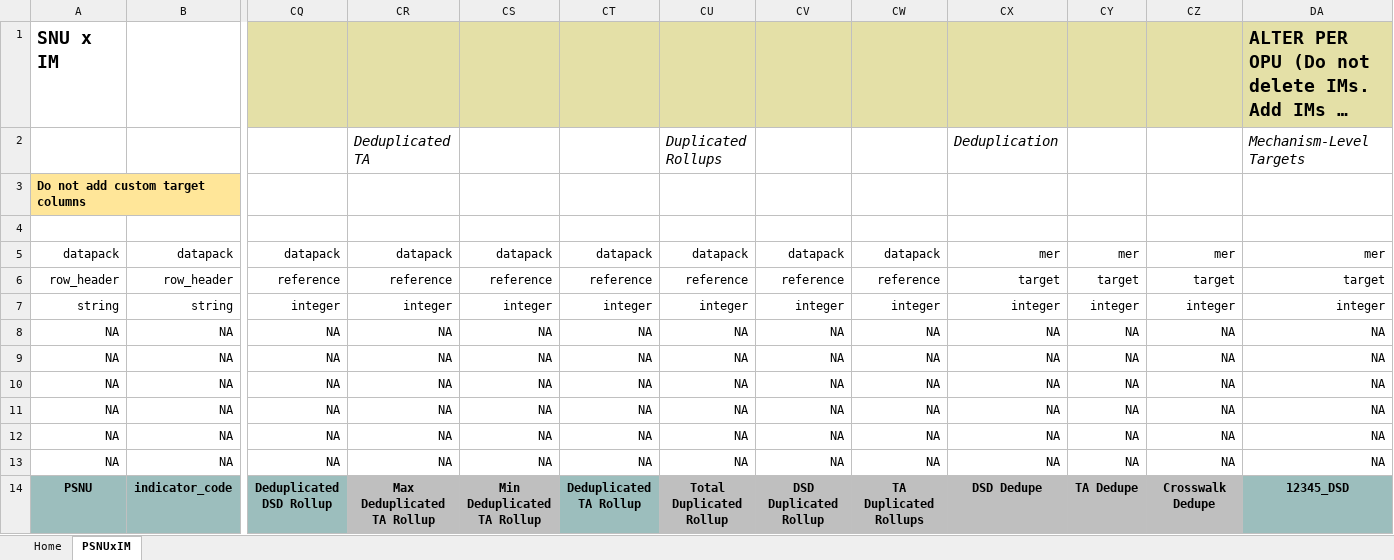
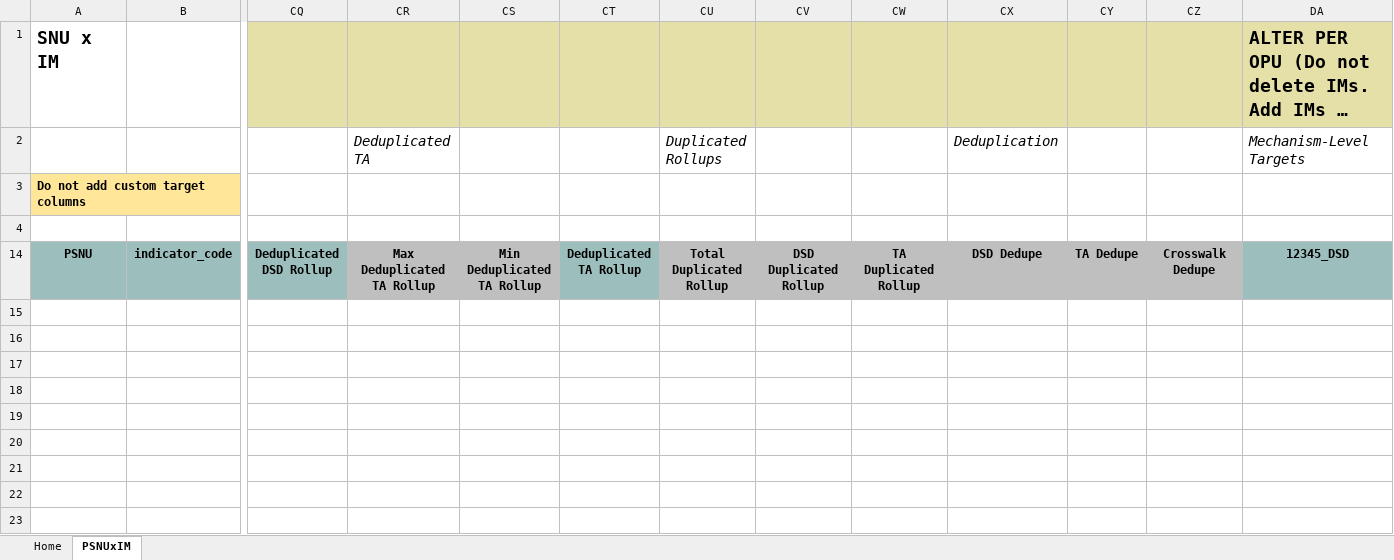
Before and after one commit to pepfar-datim/datapackr, an Excel workbook: inst/extdata/COP20_OPU_Data_Pack_Template.xlsx, sheet PSNUxIM, drawn as a sheet; only a part is shown, gaps mark what is left out; long unchanged cells end in …; values as stored, in another font and other column widths than the file's, no borders; rows hold the shown columns only; the diff names each change by its address in the sheet, - before the commit and + after, or states it on an @@ line.

Commit message:
Resolves pepfar-datim/Data-Pack#854

```diff
--- a/inst/extdata/COP20_OPU_Data_Pack_Template.xlsx (sheet PSNUxIM)
+++ b/inst/extdata/COP20_OPU_Data_Pack_Template.xlsx (sheet PSNUxIM)
@@ row 5 hidden: datapack | datapack | datapack | datapack | datapack | datapack | datapack | datapack | datapack | mer | mer | mer | mer @@
@@ row 6 hidden: row_header | row_header | reference | reference | reference | reference | reference | reference | reference | target | target | target | target @@
@@ row 7 hidden: string | string | integer | integer | integer | integer | integer | integer | integer | integer | integer | integer | integer @@
@@ row 8 hidden: NA | NA | NA | NA | NA | NA | NA | NA | NA | NA | NA | NA | NA @@
@@ row 9 hidden: NA | NA | NA | NA | NA | NA | NA | NA | NA | NA | NA | NA | NA @@
@@ row 10 hidden: NA | NA | NA | NA | NA | NA | NA | NA | NA | NA | NA | NA | NA @@
@@ row 11 hidden: NA | NA | NA | NA | NA | NA | NA | NA | NA | NA | NA | NA | NA @@
@@ row 12 hidden: NA | NA | NA | NA | NA | NA | NA | NA | NA | NA | NA | NA | NA @@
@@ row 13 hidden: NA | NA | NA | NA | NA | NA | NA | NA | NA | NA | NA | NA | NA @@
-CW14: TA Duplicated Rollups
+CW14: TA Duplicated Rollup
```
Also changed, not shown: 15 other files.
